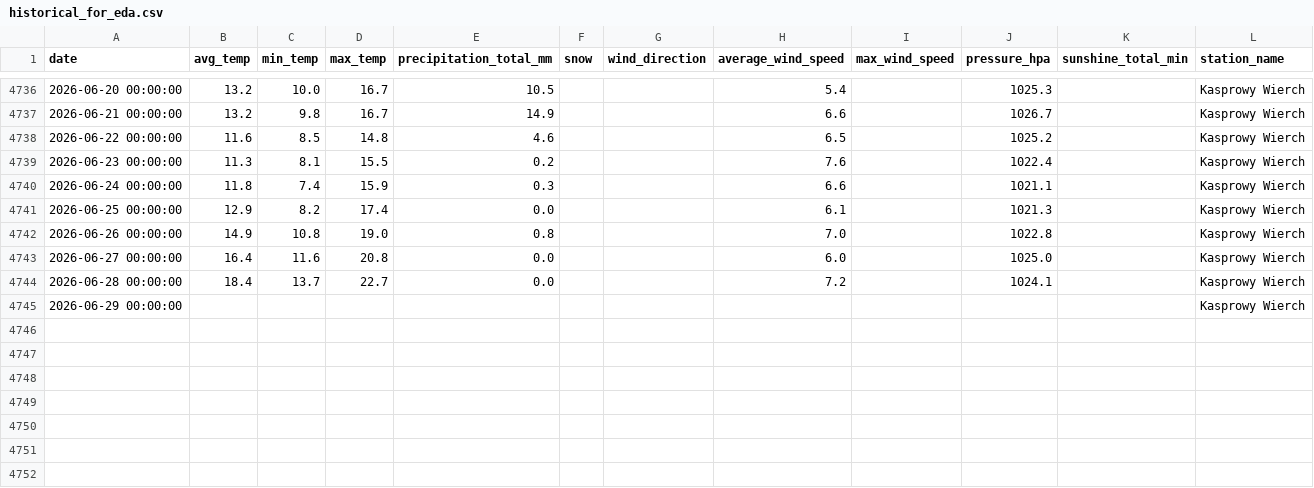
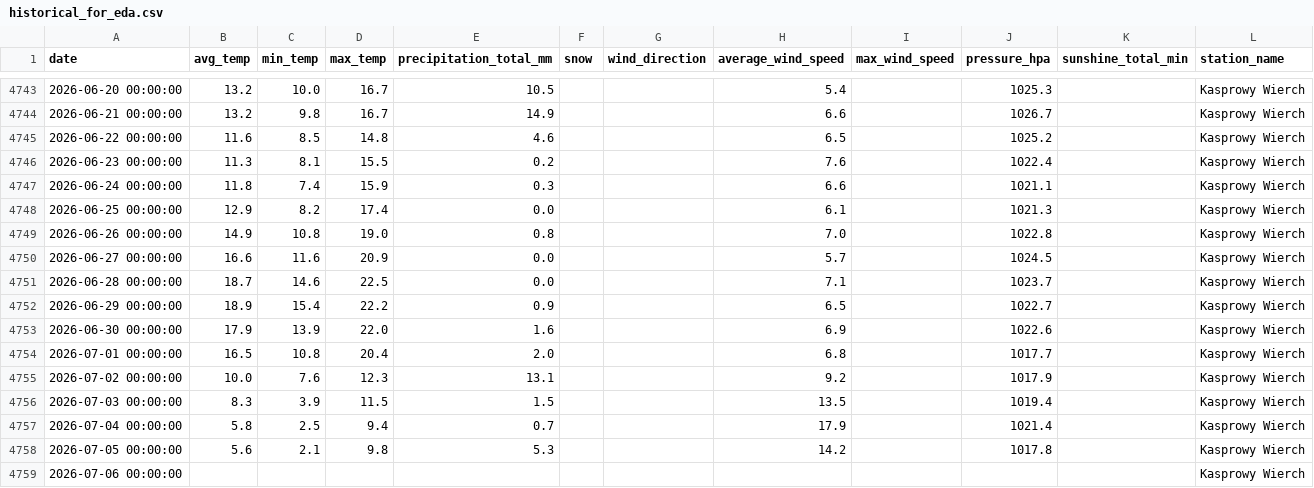
Before and after one commit to masubotic/projekt_podsumowujacy_pogoda_tatry, a CSV file: data/historical_for_eda.csv, drawn as a sheet; only a part is shown, gaps mark what is left out; the diff covers the shown part only.

```diff
--- a/data/historical_for_eda.csv
+++ b/data/historical_for_eda.csv
@@ -4742,4 +4749,11 @@ date,avg_temp,min_temp,max_temp,precipitation_total_mm,snow,wind_direction,avera
 2026-06-26 00:00:00,14.9,10.8,19.0,0.8,,,7.0,,1022.8,,Kasprowy Wierch
-2026-06-27 00:00:00,16.4,11.6,20.8,0.0,,,6.0,,1025.0,,Kasprowy Wierch
-2026-06-28 00:00:00,18.4,13.7,22.7,0.0,,,7.2,,1024.1,,Kasprowy Wierch
-2026-06-29 00:00:00,,,,,,,,,,,Kasprowy Wierch
+2026-06-27 00:00:00,16.6,11.6,20.9,0.0,,,5.7,,1024.5,,Kasprowy Wierch
+2026-06-28 00:00:00,18.7,14.6,22.5,0.0,,,7.1,,1023.7,,Kasprowy Wierch
+2026-06-29 00:00:00,18.9,15.4,22.2,0.9,,,6.5,,1022.7,,Kasprowy Wierch
+2026-06-30 00:00:00,17.9,13.9,22.0,1.6,,,6.9,,1022.6,,Kasprowy Wierch
+2026-07-01 00:00:00,16.5,10.8,20.4,2.0,,,6.8,,1017.7,,Kasprowy Wierch
+2026-07-02 00:00:00,10.0,7.6,12.3,13.1,,,9.2,,1017.9,,Kasprowy Wierch
+2026-07-03 00:00:00,8.3,3.9,11.5,1.5,,,13.5,,1019.4,,Kasprowy Wierch
+2026-07-04 00:00:00,5.8,2.5,9.4,0.7,,,17.9,,1021.4,,Kasprowy Wierch
+2026-07-05 00:00:00,5.6,2.1,9.8,5.3,,,14.2,,1017.8,,Kasprowy Wierch
+2026-07-06 00:00:00,,,,,,,,,,,Kasprowy Wierch
```
Also changed, not shown: 7 added rows and 17 edited cells elsewhere in this file, 2 other files.
